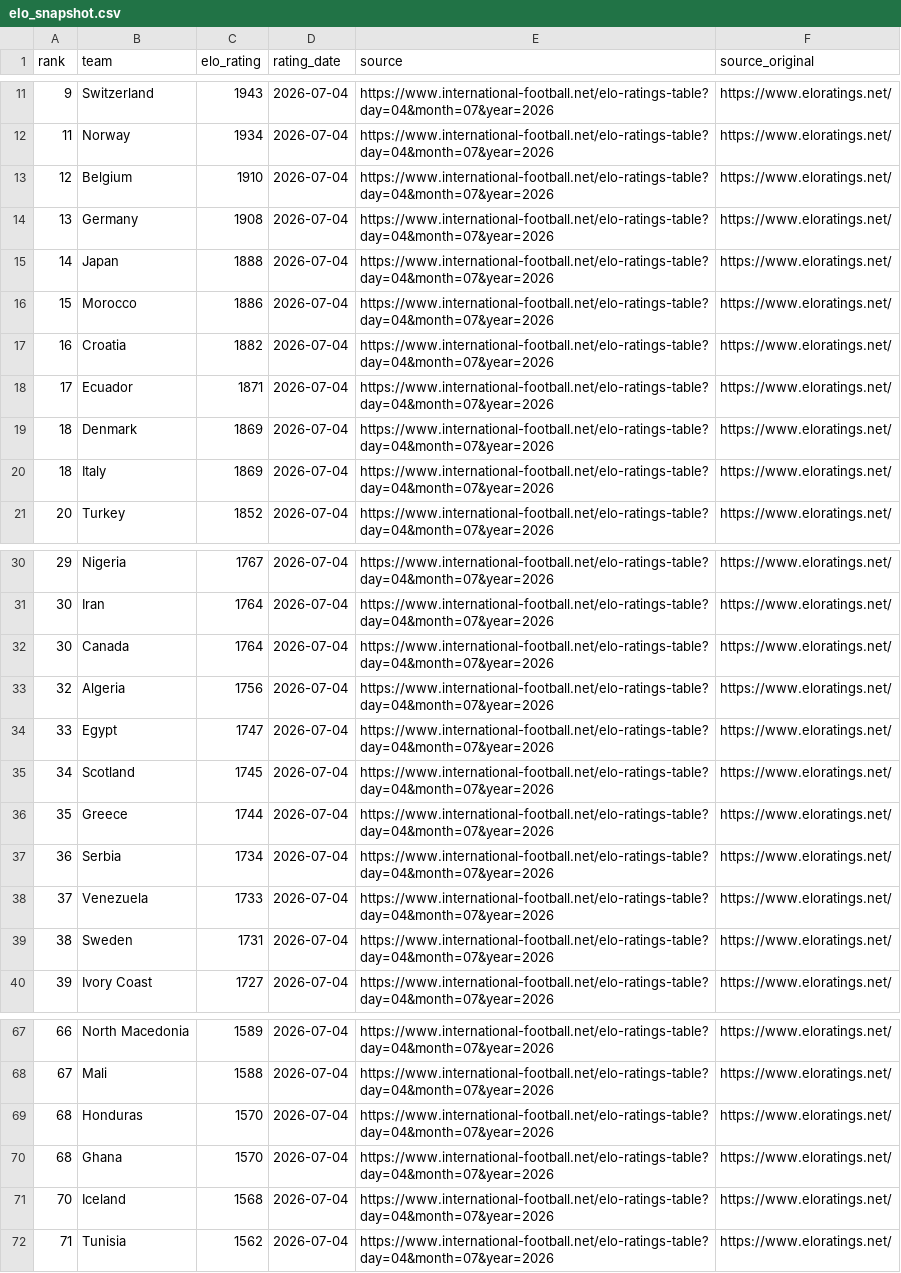
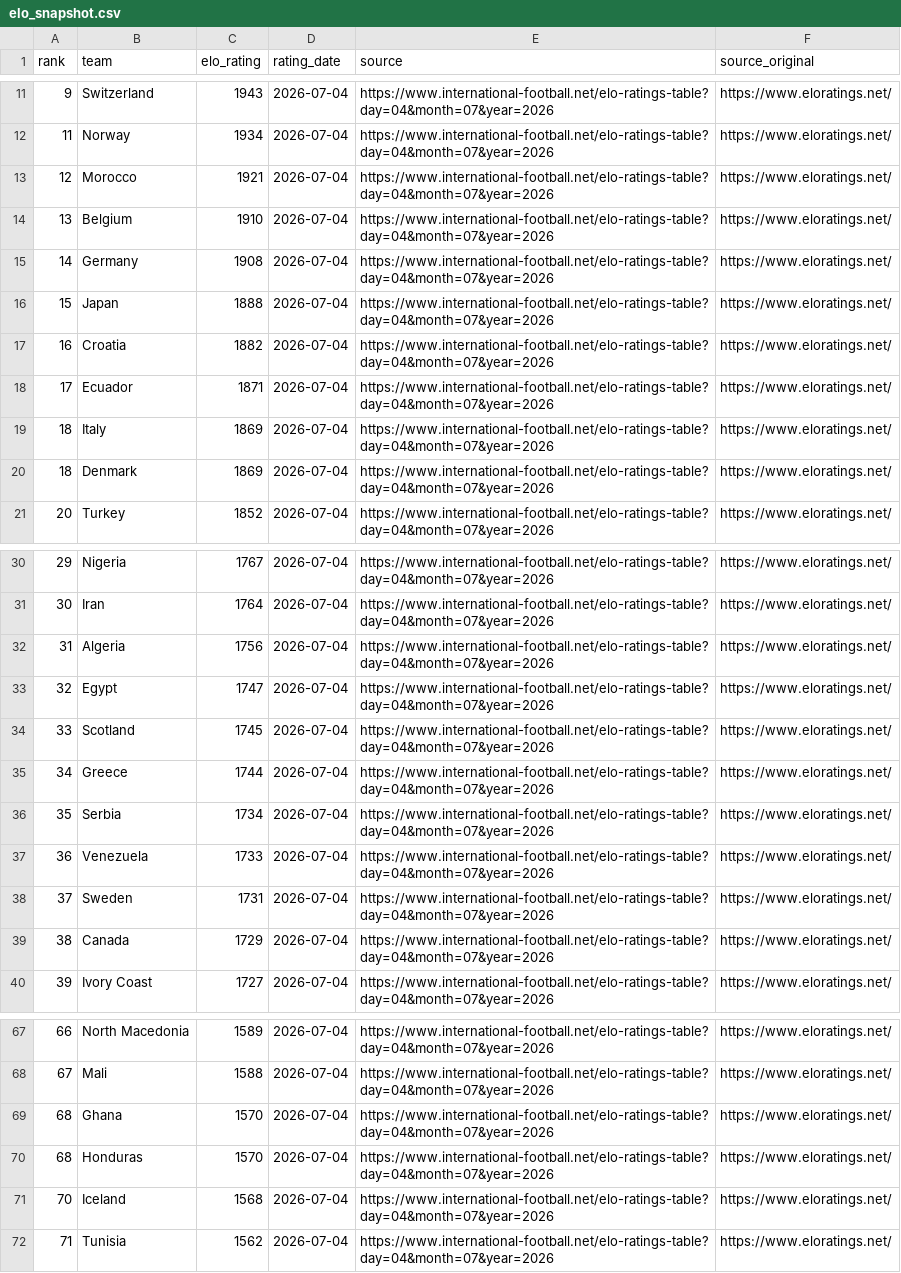
Before and after one commit to judasane/Oloraculo, a CSV file: Oloraculo.Web/Data/elo_snapshot.csv, drawn as a sheet; only a part is shown, gaps mark what is left out; the diff covers the shown part only.

```diff
--- a/Oloraculo.Web/Data/elo_snapshot.csv
+++ b/Oloraculo.Web/Data/elo_snapshot.csv
@@ -12,10 +12,10 @@ rank,team,elo_rating,rating_date,source,source_original
 11,Norway,1934,2026-07-04,https://www.international-football.net/elo-ratings-table?day=04&month=07&year=2026,https://www.eloratings.net/
-12,Belgium,1910,2026-07-04,https://www.international-football.net/elo-ratings-table?day=04&month=07&year=2026,https://www.eloratings.net/
-13,Germany,1908,2026-07-04,https://www.international-football.net/elo-ratings-table?day=04&month=07&year=2026,https://www.eloratings.net/
-14,Japan,1888,2026-07-04,https://www.international-football.net/elo-ratings-table?day=04&month=07&year=2026,https://www.eloratings.net/
-15,Morocco,1886,2026-07-04,https://www.international-football.net/elo-ratings-table?day=04&month=07&year=2026,https://www.eloratings.net/
+12,Morocco,1921,2026-07-04,https://www.international-football.net/elo-ratings-table?day=04&month=07&year=2026,https://www.eloratings.net/
+13,Belgium,1910,2026-07-04,https://www.international-football.net/elo-ratings-table?day=04&month=07&year=2026,https://www.eloratings.net/
+14,Germany,1908,2026-07-04,https://www.international-football.net/elo-ratings-table?day=04&month=07&year=2026,https://www.eloratings.net/
+15,Japan,1888,2026-07-04,https://www.international-football.net/elo-ratings-table?day=04&month=07&year=2026,https://www.eloratings.net/
 16,Croatia,1882,2026-07-04,https://www.international-football.net/elo-ratings-table?day=04&month=07&year=2026,https://www.eloratings.net/
 17,Ecuador,1871,2026-07-04,https://www.international-football.net/elo-ratings-table?day=04&month=07&year=2026,https://www.eloratings.net/
+18,Italy,1869,2026-07-04,https://www.international-football.net/elo-ratings-table?day=04&month=07&year=2026,https://www.eloratings.net/
 18,Denmark,1869,2026-07-04,https://www.international-football.net/elo-ratings-table?day=04&month=07&year=2026,https://www.eloratings.net/
-18,Italy,1869,2026-07-04,https://www.international-football.net/elo-ratings-table?day=04&month=07&year=2026,https://www.eloratings.net/
 20,Turkey,1852,2026-07-04,https://www.international-football.net/elo-ratings-table?day=04&month=07&year=2026,https://www.eloratings.net/
@@ -31,10 +31,10 @@ rank,team,elo_rating,rating_date,source,source_original
 30,Iran,1764,2026-07-04,https://www.international-football.net/elo-ratings-table?day=04&month=07&year=2026,https://www.eloratings.net/
-30,Canada,1764,2026-07-04,https://www.international-football.net/elo-ratings-table?day=04&month=07&year=2026,https://www.eloratings.net/
-32,Algeria,1756,2026-07-04,https://www.international-football.net/elo-ratings-table?day=04&month=07&year=2026,https://www.eloratings.net/
-33,Egypt,1747,2026-07-04,https://www.international-football.net/elo-ratings-table?day=04&month=07&year=2026,https://www.eloratings.net/
-34,Scotland,1745,2026-07-04,https://www.international-football.net/elo-ratings-table?day=04&month=07&year=2026,https://www.eloratings.net/
-35,Greece,1744,2026-07-04,https://www.international-football.net/elo-ratings-table?day=04&month=07&year=2026,https://www.eloratings.net/
-36,Serbia,1734,2026-07-04,https://www.international-football.net/elo-ratings-table?day=04&month=07&year=2026,https://www.eloratings.net/
-37,Venezuela,1733,2026-07-04,https://www.international-football.net/elo-ratings-table?day=04&month=07&year=2026,https://www.eloratings.net/
-38,Sweden,1731,2026-07-04,https://www.international-football.net/elo-ratings-table?day=04&month=07&year=2026,https://www.eloratings.net/
+31,Algeria,1756,2026-07-04,https://www.international-football.net/elo-ratings-table?day=04&month=07&year=2026,https://www.eloratings.net/
+32,Egypt,1747,2026-07-04,https://www.international-football.net/elo-ratings-table?day=04&month=07&year=2026,https://www.eloratings.net/
+33,Scotland,1745,2026-07-04,https://www.international-football.net/elo-ratings-table?day=04&month=07&year=2026,https://www.eloratings.net/
+34,Greece,1744,2026-07-04,https://www.international-football.net/elo-ratings-table?day=04&month=07&year=2026,https://www.eloratings.net/
+35,Serbia,1734,2026-07-04,https://www.international-football.net/elo-ratings-table?day=04&month=07&year=2026,https://www.eloratings.net/
+36,Venezuela,1733,2026-07-04,https://www.international-football.net/elo-ratings-table?day=04&month=07&year=2026,https://www.eloratings.net/
+37,Sweden,1731,2026-07-04,https://www.international-football.net/elo-ratings-table?day=04&month=07&year=2026,https://www.eloratings.net/
+38,Canada,1729,2026-07-04,https://www.international-football.net/elo-ratings-table?day=04&month=07&year=2026,https://www.eloratings.net/
 39,Ivory Coast,1727,2026-07-04,https://www.international-football.net/elo-ratings-table?day=04&month=07&year=2026,https://www.eloratings.net/
@@ -68,4 +68,4 @@ rank,team,elo_rating,rating_date,source,source_original
 67,Mali,1588,2026-07-04,https://www.international-football.net/elo-ratings-table?day=04&month=07&year=2026,https://www.eloratings.net/
+68,Ghana,1570,2026-07-04,https://www.international-football.net/elo-ratings-table?day=04&month=07&year=2026,https://www.eloratings.net/
 68,Honduras,1570,2026-07-04,https://www.international-football.net/elo-ratings-table?day=04&month=07&year=2026,https://www.eloratings.net/
-68,Ghana,1570,2026-07-04,https://www.international-football.net/elo-ratings-table?day=04&month=07&year=2026,https://www.eloratings.net/
 70,Iceland,1568,2026-07-04,https://www.international-football.net/elo-ratings-table?day=04&month=07&year=2026,https://www.eloratings.net/
```
Also changed, not shown: 8 moved rows elsewhere in this file, 1 other file.
